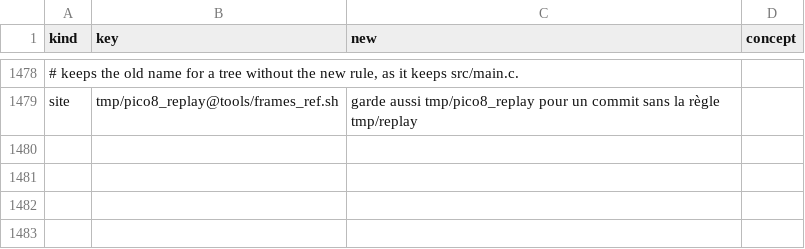
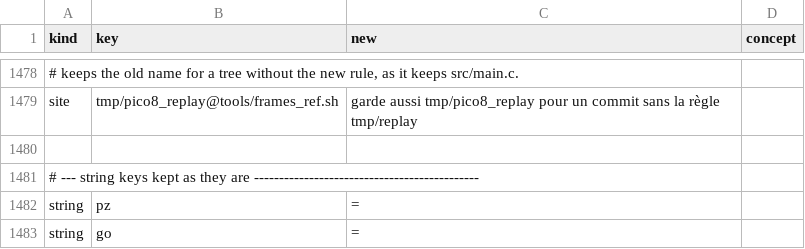
Before and after one commit to Canadadry/slipways-psx, a TSV file: tools/rename_overrides.tsv, drawn as a sheet; only a part is shown, gaps mark what is left out; the diff names each change by its address in the sheet, - before the commit and + after, or states it on an @@ line.

```diff
--- a/tools/rename_overrides.tsv
+++ b/tools/rename_overrides.tsv
+row 1480: (empty)
+row 1481: # --- string keys kept as they are ---------------------------------------------
+row 1482: string | pz | =
+row 1483: string | go | =
```
